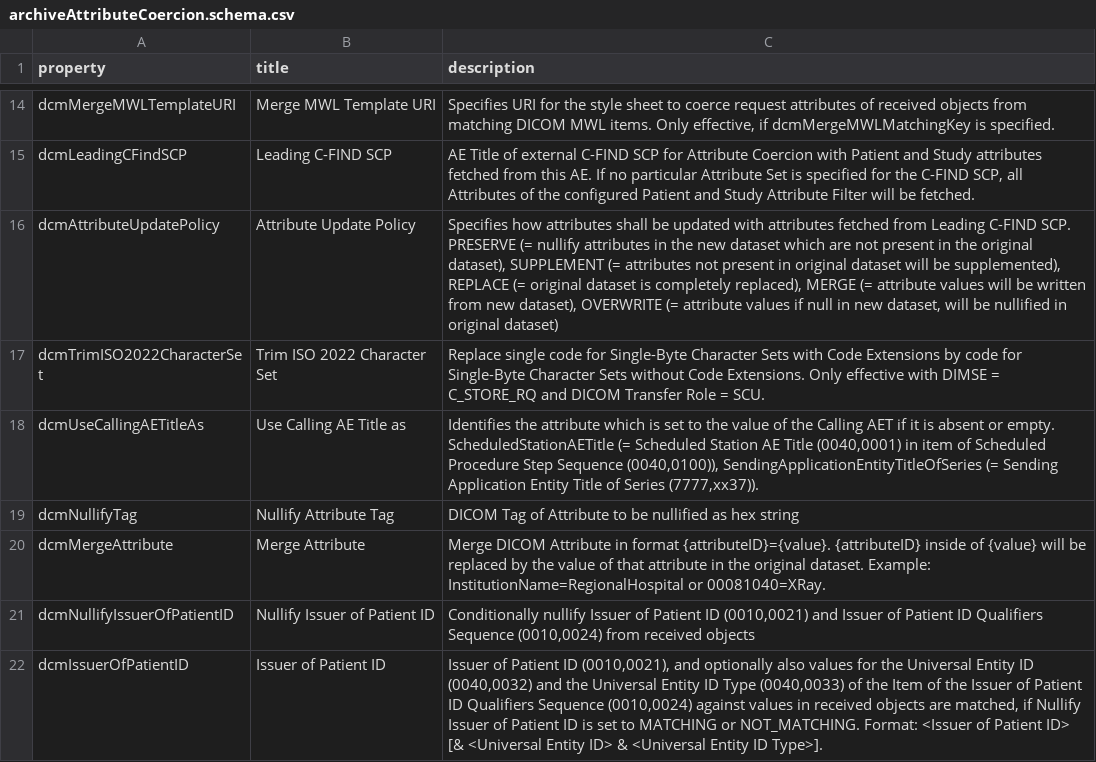
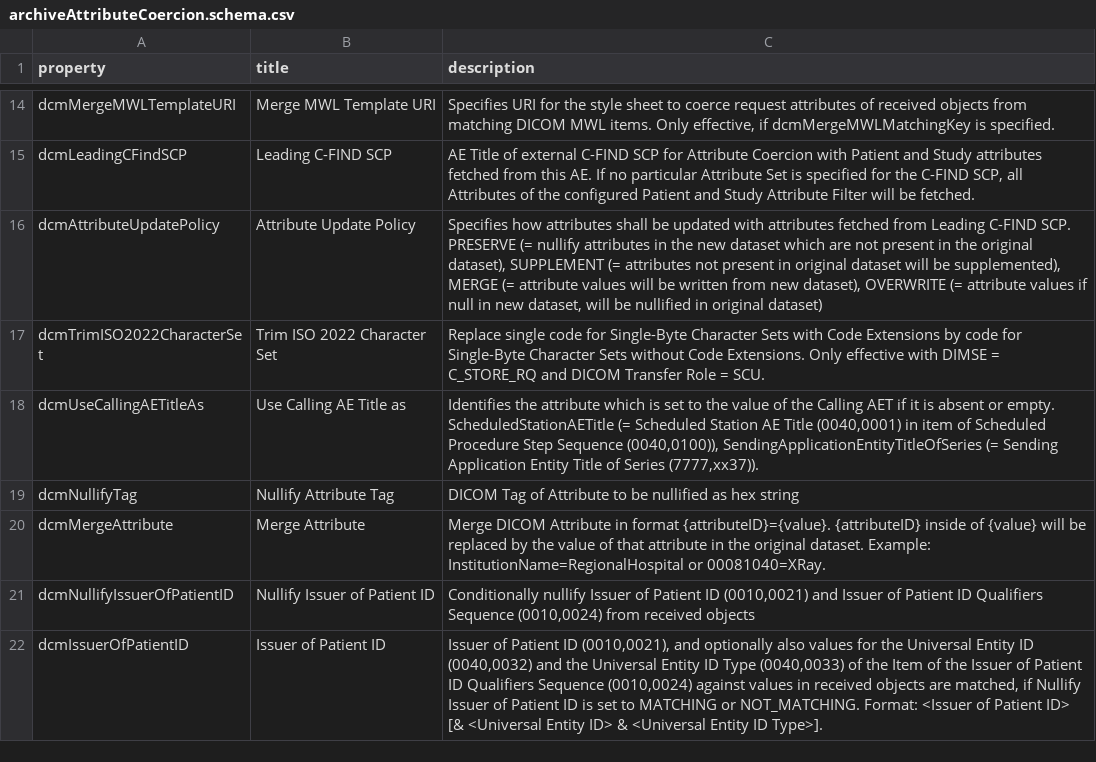
Before and after one commit to dcm4che/dcm4chee-arc-lang, a CSV file: src/csv/archiveAttributeCoercion.schema.csv, drawn as a sheet; only a part is shown, gaps mark what is left out.

```diff
--- a/src/csv/archiveAttributeCoercion.schema.csv
+++ b/src/csv/archiveAttributeCoercion.schema.csv
@@ -15,3 +15,3 @@
 "dcmLeadingCFindSCP","Leading C-FIND SCP","AE Title of external C-FIND SCP for Attribute Coercion with Patient and Study attributes fetched from this AE. If no particular Attribute Set is specified for the C-FIND SCP, all Attributes of the configured Patient and Study Attribute Filter will be fetched."
-"dcmAttributeUpdatePolicy","Attribute Update Policy","Specifies how attributes shall be updated with attributes fetched from Leading C-FIND SCP. PRESERVE (= nullify attributes in the new dataset which are not present in the original dataset), SUPPLEMENT (= attributes not present in original dataset will be supplemented), REPLACE (= original dataset is completely replaced), MERGE (= attribute values will be written from new dataset), OVERWRITE (= attribute values if null in new dataset, will be nullified in original dataset)"
+"dcmAttributeUpdatePolicy","Attribute Update Policy","Specifies how attributes shall be updated with attributes fetched from Leading C-FIND SCP. PRESERVE (= nullify attributes in the new dataset which are not present in the original dataset), SUPPLEMENT (= attributes not present in original dataset will be supplemented), MERGE (= attribute values will be written from new dataset), OVERWRITE (= attribute values if null in new dataset, will be nullified in original dataset)"
 "dcmTrimISO2022CharacterSet","Trim ISO 2022 Character Set","Replace single code for Single-Byte Character Sets with Code Extensions by code for Single-Byte Character Sets without Code Extensions. Only effective with DIMSE = C_STORE_RQ and DICOM Transfer Role = SCU."
```
Also changed, not shown: src/csv/archiveDevice.schema.csv, 1 other file.
